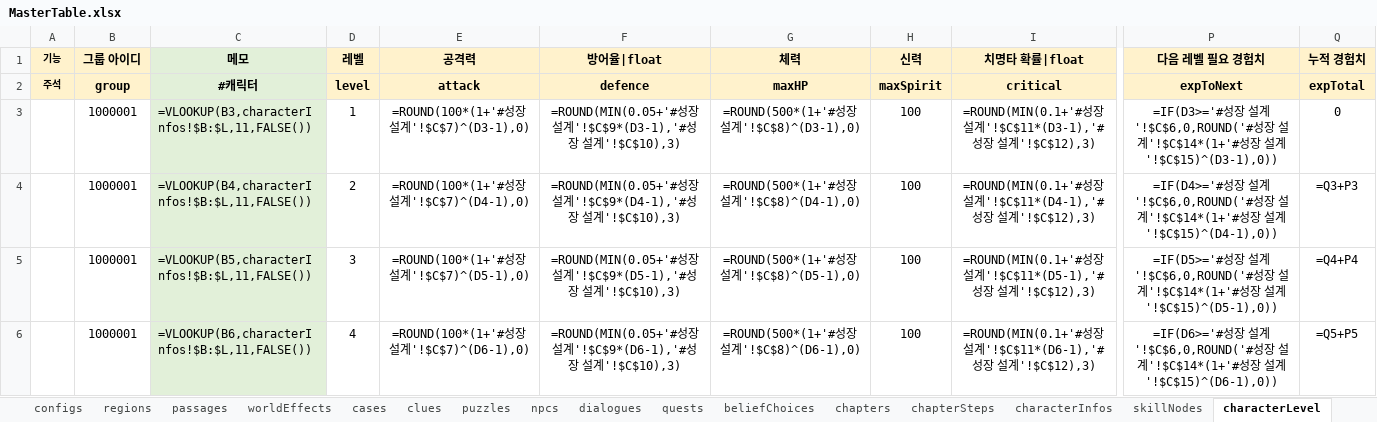
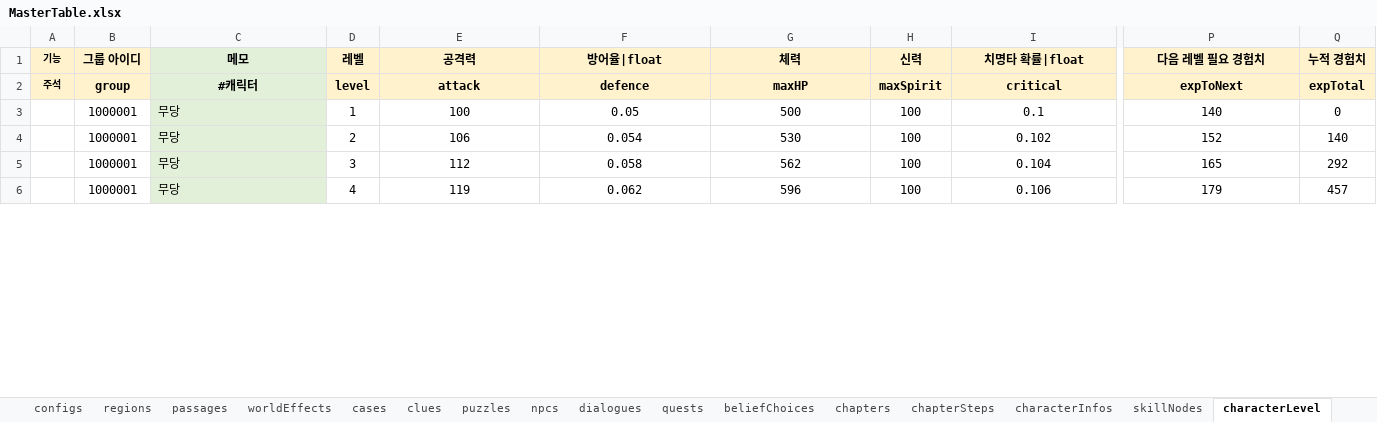
Before and after one commit to Byeongdoo/ProjectY, an Excel workbook: Table/MasterTable.xlsx, sheet characterLevel, drawn as a sheet; only a part is shown, gaps mark what is left out; values as stored, in another font and other column widths than the file's, no borders; formulas without a stored value are shown as written; the diff covers the shown part only; the diff names each change by its address in the sheet, - before the commit and + after, or states it on an @@ line.

```diff
--- a/Table/MasterTable.xlsx (sheet characterLevel)
+++ b/Table/MasterTable.xlsx (sheet characterLevel)
-C3 (메모): =VLOOKUP(B3,characterInfos!$B:$L,11,FALSE())
+C3 (메모): 무당
-E3 (공격력): =ROUND(100*(1+'#성장 설계'!$C$7)^(D3-1),0)
+E3 (공격력): 100
-F3 (방어율|float): =ROUND(MIN(0.05+'#성장 설계'!$C$9*(D3-1),'#성장 설계'!$C$10),3)
+F3 (방어율|float): 0.05
-G3 (체력): =ROUND(500*(1+'#성장 설계'!$C$8)^(D3-1),0)
+G3 (체력): 500
-I3 (치명타 확률|float): =ROUND(MIN(0.1+'#성장 설계'!$C$11*(D3-1),'#성장 설계'!$C$12),3)
+I3 (치명타 확률|float): 0.1
-P3 (다음 레벨 필요 경험치): =IF(D3>='#성장 설계'!$C$6,0,ROUND('#성장 설계'!$C$14*(1+'#성장 설계'!$C$15)^(D3-1),0))
+P3 (다음 레벨 필요 경험치): 140
-C4 (메모): =VLOOKUP(B4,characterInfos!$B:$L,11,FALSE())
+C4 (메모): 무당
-E4 (공격력): =ROUND(100*(1+'#성장 설계'!$C$7)^(D4-1),0)
+E4 (공격력): 106
-F4 (방어율|float): =ROUND(MIN(0.05+'#성장 설계'!$C$9*(D4-1),'#성장 설계'!$C$10),3)
+F4 (방어율|float): 0.054
-G4 (체력): =ROUND(500*(1+'#성장 설계'!$C$8)^(D4-1),0)
+G4 (체력): 530
-I4 (치명타 확률|float): =ROUND(MIN(0.1+'#성장 설계'!$C$11*(D4-1),'#성장 설계'!$C$12),3)
+I4 (치명타 확률|float): 0.102
-P4 (다음 레벨 필요 경험치): =IF(D4>='#성장 설계'!$C$6,0,ROUND('#성장 설계'!$C$14*(1+'#성장 설계'!$C$15)^(D4-1),0))
+P4 (다음 레벨 필요 경험치): 152
-Q4 (누적 경험치): =Q3+P3
+Q4 (누적 경험치): 140
-C5 (메모): =VLOOKUP(B5,characterInfos!$B:$L,11,FALSE())
+C5 (메모): 무당
-E5 (공격력): =ROUND(100*(1+'#성장 설계'!$C$7)^(D5-1),0)
+E5 (공격력): 112
-F5 (방어율|float): =ROUND(MIN(0.05+'#성장 설계'!$C$9*(D5-1),'#성장 설계'!$C$10),3)
+F5 (방어율|float): 0.058
-G5 (체력): =ROUND(500*(1+'#성장 설계'!$C$8)^(D5-1),0)
+G5 (체력): 562
-I5 (치명타 확률|float): =ROUND(MIN(0.1+'#성장 설계'!$C$11*(D5-1),'#성장 설계'!$C$12),3)
+I5 (치명타 확률|float): 0.104
-P5 (다음 레벨 필요 경험치): =IF(D5>='#성장 설계'!$C$6,0,ROUND('#성장 설계'!$C$14*(1+'#성장 설계'!$C$15)^(D5-1),0))
+P5 (다음 레벨 필요 경험치): 165
-Q5 (누적 경험치): =Q4+P4
+Q5 (누적 경험치): 292
-C6 (메모): =VLOOKUP(B6,characterInfos!$B:$L,11,FALSE())
+C6 (메모): 무당
-E6 (공격력): =ROUND(100*(1+'#성장 설계'!$C$7)^(D6-1),0)
+E6 (공격력): 119
-F6 (방어율|float): =ROUND(MIN(0.05+'#성장 설계'!$C$9*(D6-1),'#성장 설계'!$C$10),3)
+F6 (방어율|float): 0.062
-G6 (체력): =ROUND(500*(1+'#성장 설계'!$C$8)^(D6-1),0)
+G6 (체력): 596
-I6 (치명타 확률|float): =ROUND(MIN(0.1+'#성장 설계'!$C$11*(D6-1),'#성장 설계'!$C$12),3)
+I6 (치명타 확률|float): 0.106
-P6 (다음 레벨 필요 경험치): =IF(D6>='#성장 설계'!$C$6,0,ROUND('#성장 설계'!$C$14*(1+'#성장 설계'!$C$15)^(D6-1),0))
+P6 (다음 레벨 필요 경험치): 179
-Q6 (누적 경험치): =Q5+P5
+Q6 (누적 경험치): 457
```
Also changed, not shown: 421 edited cells elsewhere in this sheet, sheet #레벨 설계, sheet #던전 설계, sheet levelObjects, sheet #직업 설계, sheet #난이도 설계, sheet #보상 설계, 37 more sheets, 6 other files.
